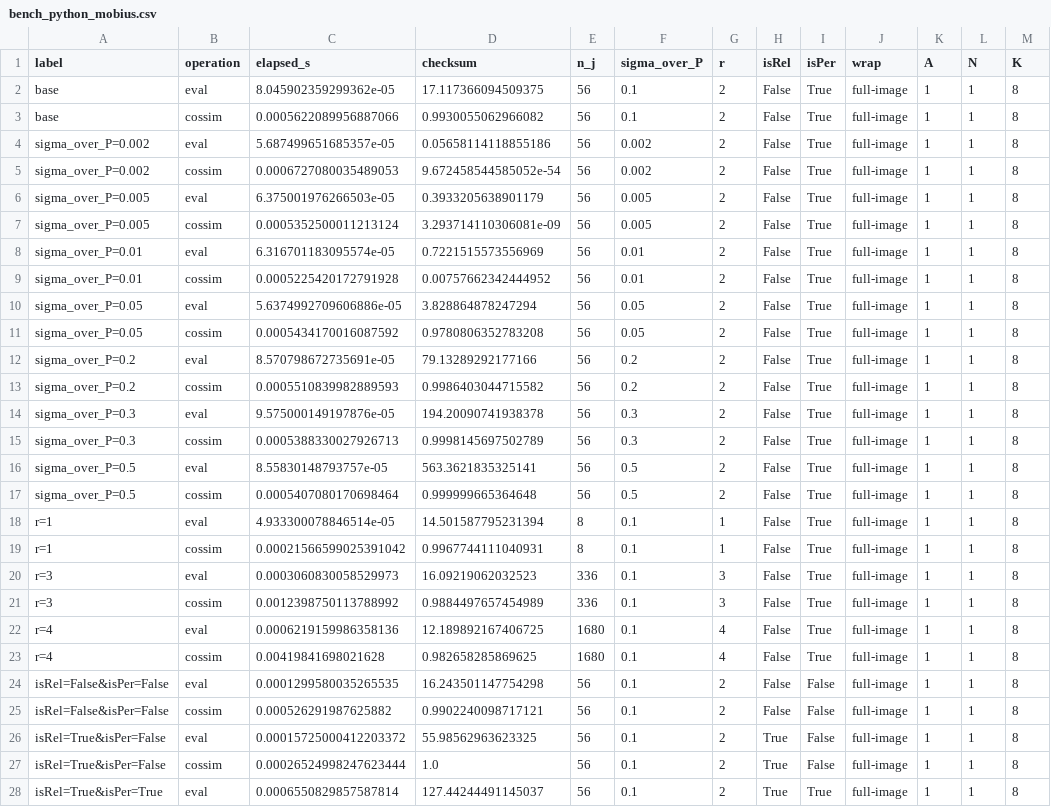
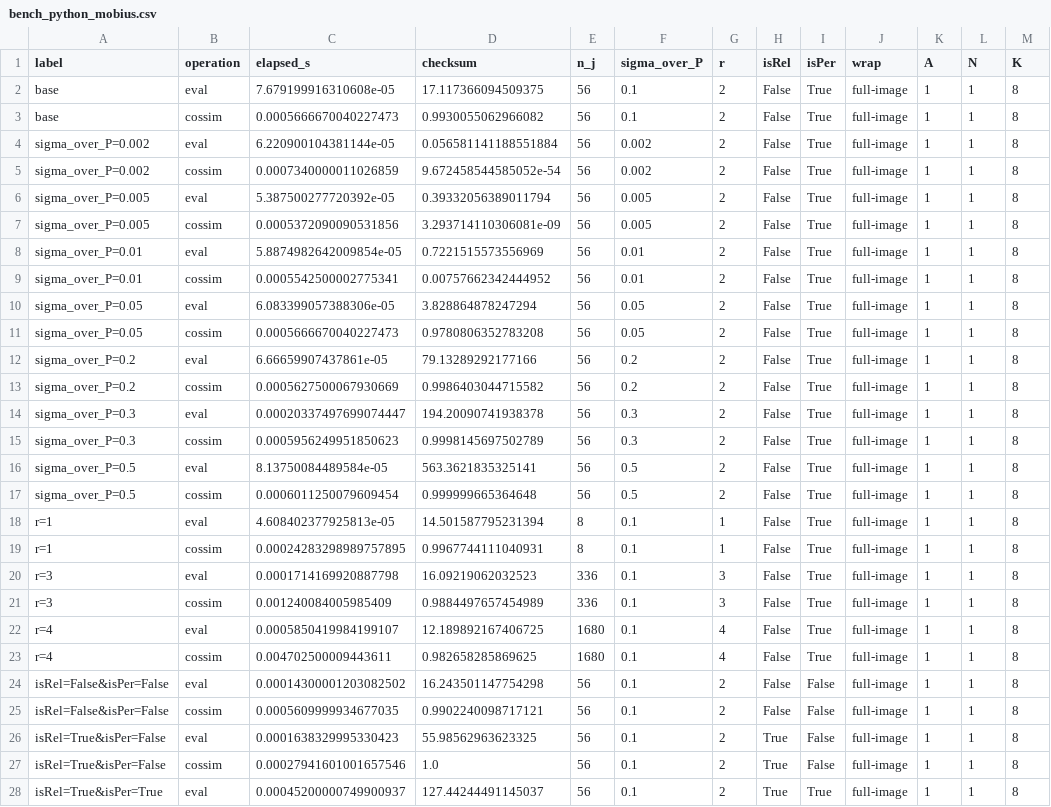
Before and after one commit to andymilne/Music-Perception-Toolbox, a CSV file: bench_xlang/bench_python_mobius.csv, drawn as a sheet; only a part is shown; the diff covers the shown part only; the diff names each change by its address in the sheet, - before the commit and + after, or states it on an @@ line.

```diff
--- a/bench_xlang/bench_python_mobius.csv
+++ b/bench_xlang/bench_python_mobius.csv
-C2 (elapsed_s): 8.045902359299362e-05
+C2 (elapsed_s): 7.679199916310608e-05
-C3 (elapsed_s): 0.0005622089956887066
+C3 (elapsed_s): 0.0005666670040227473
-C4 (elapsed_s): 5.687499651685357e-05
+C4 (elapsed_s): 6.220900104381144e-05
-D4 (checksum): 0.05658114118855186
+D4 (checksum): 0.056581141188551884
-C5 (elapsed_s): 0.0006727080035489053
+C5 (elapsed_s): 0.0007340000011026859
-C6 (elapsed_s): 6.375001976266503e-05
+C6 (elapsed_s): 5.387500277720392e-05
-D6 (checksum): 0.3933205638901179
+D6 (checksum): 0.39332056389011794
-C7 (elapsed_s): 0.0005352500011213124
+C7 (elapsed_s): 0.0005372090090531856
-C8 (elapsed_s): 6.316701183095574e-05
+C8 (elapsed_s): 5.8874982642009854e-05
-C9 (elapsed_s): 0.0005225420172791928
+C9 (elapsed_s): 0.0005542500002775341
-C10 (elapsed_s): 5.6374992709606886e-05
+C10 (elapsed_s): 6.083399057388306e-05
-C11 (elapsed_s): 0.0005434170016087592
+C11 (elapsed_s): 0.0005666670040227473
-C12 (elapsed_s): 8.570798672735691e-05
+C12 (elapsed_s): 6.66659907437861e-05
-C13 (elapsed_s): 0.0005510839982889593
+C13 (elapsed_s): 0.0005627500067930669
-C14 (elapsed_s): 9.575000149197876e-05
+C14 (elapsed_s): 0.00020337497699074447
-C15 (elapsed_s): 0.0005388330027926713
+C15 (elapsed_s): 0.0005956249951850623
-C16 (elapsed_s): 8.55830148793757e-05
+C16 (elapsed_s): 8.13750084489584e-05
-C17 (elapsed_s): 0.0005407080170698464
+C17 (elapsed_s): 0.0006011250079609454
-C18 (elapsed_s): 4.933300078846514e-05
+C18 (elapsed_s): 4.608402377925813e-05
-C19 (elapsed_s): 0.00021566599025391042
+C19 (elapsed_s): 0.00024283298989757895
-C20 (elapsed_s): 0.0003060830058529973
+C20 (elapsed_s): 0.0001714169920887798
-C21 (elapsed_s): 0.0012398750113788992
+C21 (elapsed_s): 0.001240084005985409
-C22 (elapsed_s): 0.0006219159986358136
+C22 (elapsed_s): 0.0005850419984199107
-C23 (elapsed_s): 0.00419841698021628
+C23 (elapsed_s): 0.004702500009443611
-C24 (elapsed_s): 0.0001299580035265535
+C24 (elapsed_s): 0.00014300001203082502
-C25 (elapsed_s): 0.000526291987625882
+C25 (elapsed_s): 0.0005609999934677035
-C26 (elapsed_s): 0.00015725000412203372
+C26 (elapsed_s): 0.0001638329995330423
-C27 (elapsed_s): 0.00026524998247623444
+C27 (elapsed_s): 0.00027941601001657546
-C28 (elapsed_s): 0.0006550829857587814
+C28 (elapsed_s): 0.00045200000749900937
```
Also changed, not shown: 2 added rows and 25 edited cells elsewhere in this file, bench_xlang/bench_matlab_auto.csv, bench_xlang/bench_matlab_bulger.csv, 9 other files.
